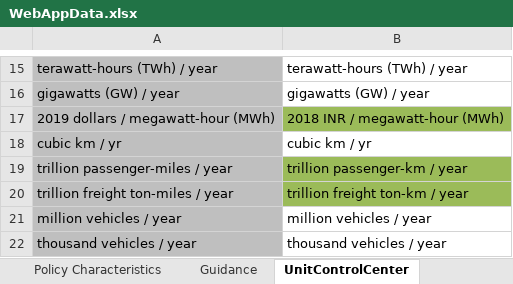
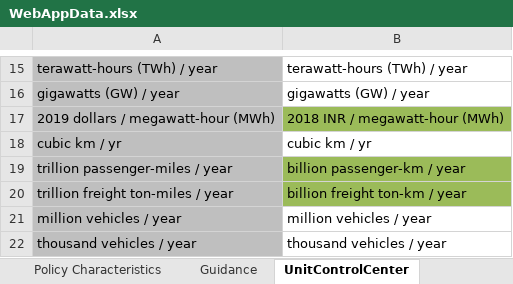
Before and after one commit to EnergyInnovation/eps-india, an Excel workbook: WebAppData.xlsx, sheet UnitControlCenter, drawn as a sheet; only a part is shown, gaps mark what is left out; values as stored, in another font and other column widths than the file's, no borders; the diff names each change by its address in the sheet, - before the commit and + after, or states it on an @@ line.

```diff
--- a/WebAppData.xlsx (sheet UnitControlCenter)
+++ b/WebAppData.xlsx (sheet UnitControlCenter)
-B19: trillion passenger-km / year
+B19: billion passenger-km / year
-B20: trillion freight ton-km / year
+B20: billion freight ton-km / year
```
Also changed, not shown: sheet OutputGraphs, InputData/web-app/CDCF/Cargo Dist Conversion Factors.xlsx, 2 other files.
